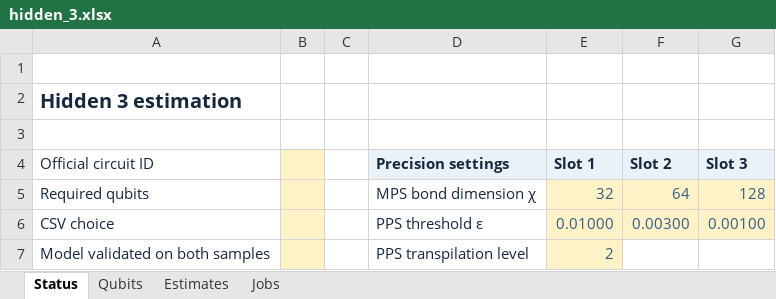
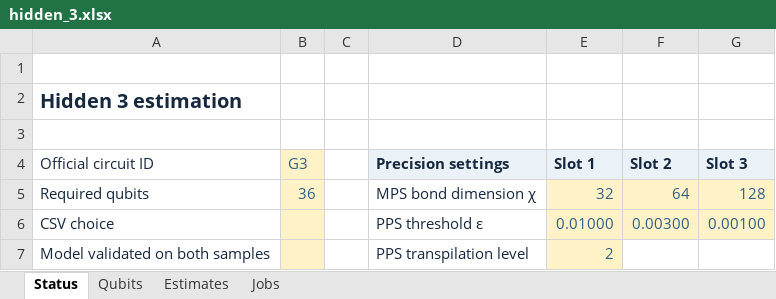
Before and after one commit to prmtvnassar/duquantum-bluequbit-2026, an Excel workbook: runs/hidden_3.xlsx, sheet Status, drawn as a sheet; only a part is shown; values as stored, in another font and other column widths than the file's, no borders; the diff names each change by its address in the sheet, - before the commit and + after, or states it on an @@ line.

```diff
--- a/runs/hidden_3.xlsx (sheet Status)
+++ b/runs/hidden_3.xlsx (sheet Status)
-B4: (empty)
+B4: G3
-B5 (G3): (empty)
+B5 (G3): 36
```
Also changed, not shown: sheet Jobs, sheet Estimates, sheet Qubits, 1 other file.
